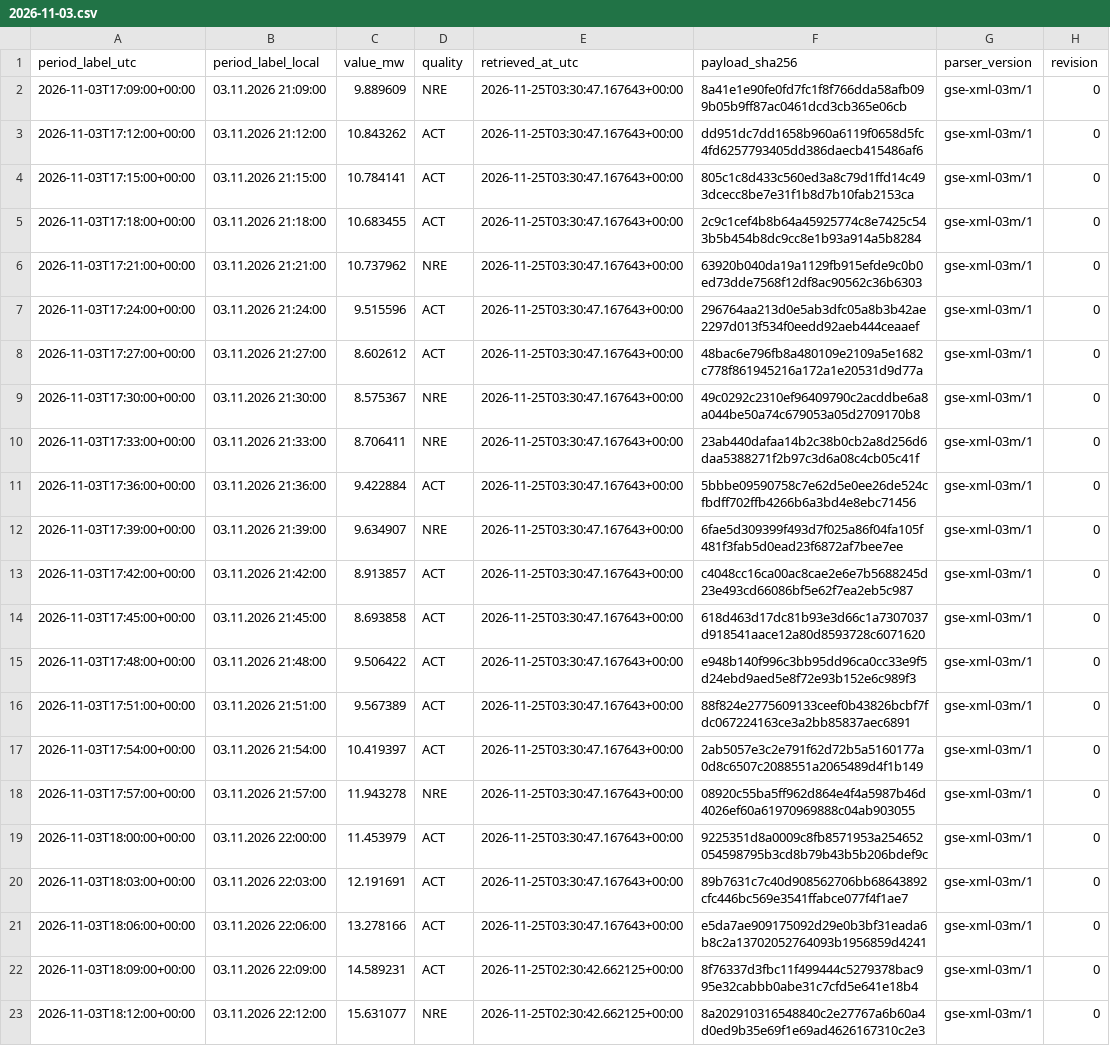
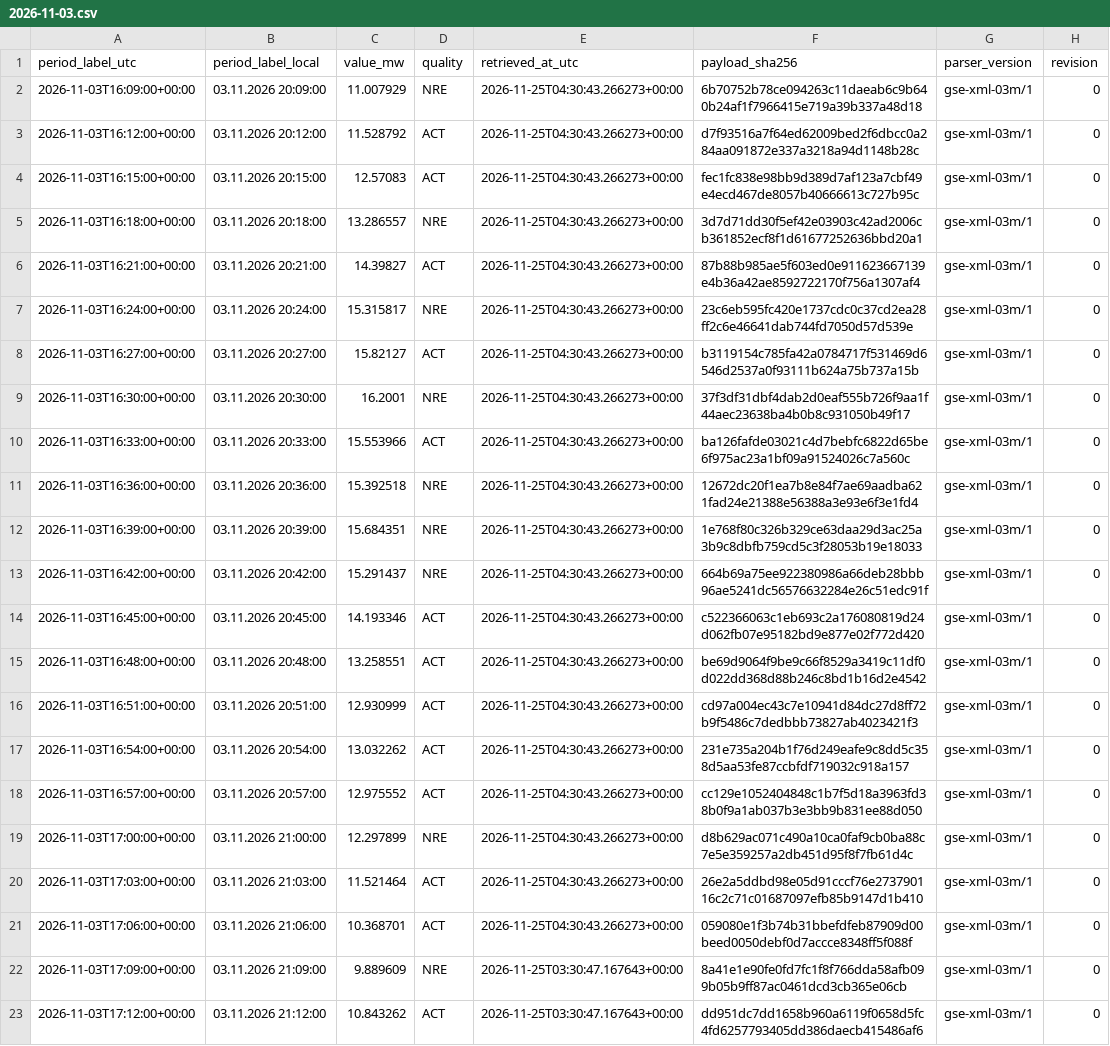
Before and after one commit to GiorgiKhorbaladze/Georgia-WindCast, a CSV file: gse/2026/11/2026-11-03.csv, drawn as a sheet; only a part is shown; the shorter side is filled out with more unchanged rows; the diff names each change by its address in the sheet, - before the commit and + after, or states it on an @@ line.

```diff
--- a/gse/2026/11/2026-11-03.csv
+++ b/gse/2026/11/2026-11-03.csv
+row 2: 2026-11-03T16:09:00+00:00 | 03.11.2026 20:09:00 | 11.007929 | NRE | 2026-11-25T04:30:43.266273+00:00 | 6b70752b78ce094263c11daeab6c9b640b24af1f7966415e719a39b337a48d18 | gse-xml-03m/1 | 0
+row 3: 2026-11-03T16:12:00+00:00 | 03.11.2026 20:12:00 | 11.528792 | ACT | 2026-11-25T04:30:43.266273+00:00 | d7f93516a7f64ed62009bed2f6dbcc0a284aa091872e337a3218a94d1148b28c | gse-xml-03m/1 | 0
+row 4: 2026-11-03T16:15:00+00:00 | 03.11.2026 20:15:00 | 12.57083 | ACT | 2026-11-25T04:30:43.266273+00:00 | fec1fc838e98bb9d389d7af123a7cbf49e4ecd467de8057b40666613c727b95c | gse-xml-03m/1 | 0
+row 5: 2026-11-03T16:18:00+00:00 | 03.11.2026 20:18:00 | 13.286557 | NRE | 2026-11-25T04:30:43.266273+00:00 | 3d7d71dd30f5ef42e03903c42ad2006cb361852ecf8f1d61677252636bbd20a1 | gse-xml-03m/1 | 0
+row 6: 2026-11-03T16:21:00+00:00 | 03.11.2026 20:21:00 | 14.39827 | ACT | 2026-11-25T04:30:43.266273+00:00 | 87b88b985ae5f603ed0e911623667139e4b36a42ae8592722170f756a1307af4 | gse-xml-03m/1 | 0
+row 7: 2026-11-03T16:24:00+00:00 | 03.11.2026 20:24:00 | 15.315817 | NRE | 2026-11-25T04:30:43.266273+00:00 | 23c6eb595fc420e1737cdc0c37cd2ea28ff2c6e46641dab744fd7050d57d539e | gse-xml-03m/1 | 0
+row 8: 2026-11-03T16:27:00+00:00 | 03.11.2026 20:27:00 | 15.82127 | ACT | 2026-11-25T04:30:43.266273+00:00 | b3119154c785fa42a0784717f531469d6546d2537a0f93111b624a75b737a15b | gse-xml-03m/1 | 0
+row 9: 2026-11-03T16:30:00+00:00 | 03.11.2026 20:30:00 | 16.2001 | NRE | 2026-11-25T04:30:43.266273+00:00 | 37f3df31dbf4dab2d0eaf555b726f9aa1f44aec23638ba4b0b8c931050b49f17 | gse-xml-03m/1 | 0
+row 10: 2026-11-03T16:33:00+00:00 | 03.11.2026 20:33:00 | 15.553966 | ACT | 2026-11-25T04:30:43.266273+00:00 | ba126fafde03021c4d7bebfc6822d65be6f975ac23a1bf09a91524026c7a560c | gse-xml-03m/1 | 0
+row 11: 2026-11-03T16:36:00+00:00 | 03.11.2026 20:36:00 | 15.392518 | NRE | 2026-11-25T04:30:43.266273+00:00 | 12672dc20f1ea7b8e84f7ae69aadba621fad24e21388e56388a3e93e6f3e1fd4 | gse-xml-03m/1 | 0
+row 12: 2026-11-03T16:39:00+00:00 | 03.11.2026 20:39:00 | 15.684351 | NRE | 2026-11-25T04:30:43.266273+00:00 | 1e768f80c326b329ce63daa29d3ac25a3b9c8dbfb759cd5c3f28053b19e18033 | gse-xml-03m/1 | 0
+row 13: 2026-11-03T16:42:00+00:00 | 03.11.2026 20:42:00 | 15.291437 | NRE | 2026-11-25T04:30:43.266273+00:00 | 664b69a75ee922380986a66deb28bbb96ae5241dc56576632284e26c51edc91f | gse-xml-03m/1 | 0
+row 14: 2026-11-03T16:45:00+00:00 | 03.11.2026 20:45:00 | 14.193346 | ACT | 2026-11-25T04:30:43.266273+00:00 | c522366063c1eb693c2a176080819d24d062fb07e95182bd9e877e02f772d420 | gse-xml-03m/1 | 0
+row 15: 2026-11-03T16:48:00+00:00 | 03.11.2026 20:48:00 | 13.258551 | ACT | 2026-11-25T04:30:43.266273+00:00 | be69d9064f9be9c66f8529a3419c11df0d022dd368d88b246c8bd1b16d2e4542 | gse-xml-03m/1 | 0
+row 16: 2026-11-03T16:51:00+00:00 | 03.11.2026 20:51:00 | 12.930999 | ACT | 2026-11-25T04:30:43.266273+00:00 | cd97a004ec43c7e10941d84dc27d8ff72b9f5486c7dedbbb73827ab4023421f3 | gse-xml-03m/1 | 0
+row 17: 2026-11-03T16:54:00+00:00 | 03.11.2026 20:54:00 | 13.032262 | ACT | 2026-11-25T04:30:43.266273+00:00 | 231e735a204b1f76d249eafe9c8dd5c358d5aa53fe87ccbfdf719032c918a157 | gse-xml-03m/1 | 0
+row 18: 2026-11-03T16:57:00+00:00 | 03.11.2026 20:57:00 | 12.975552 | ACT | 2026-11-25T04:30:43.266273+00:00 | cc129e1052404848c1b7f5d18a3963fd38b0f9a1ab037b3e3bb9b831ee88d050 | gse-xml-03m/1 | 0
+row 19: 2026-11-03T17:00:00+00:00 | 03.11.2026 21:00:00 | 12.297899 | NRE | 2026-11-25T04:30:43.266273+00:00 | d8b629ac071c490a10ca0faf9cb0ba88c7e5e359257a2db451d95f8f7fb61d4c | gse-xml-03m/1 | 0
+row 20: 2026-11-03T17:03:00+00:00 | 03.11.2026 21:03:00 | 11.521464 | ACT | 2026-11-25T04:30:43.266273+00:00 | 26e2a5ddbd98e05d91cccf76e273790116c2c71c01687097efb85b9147d1b410 | gse-xml-03m/1 | 0
+row 21: 2026-11-03T17:06:00+00:00 | 03.11.2026 21:06:00 | 10.368701 | ACT | 2026-11-25T04:30:43.266273+00:00 | 059080e1f3b74b31bbefdfeb87909d00beed0050debf0d7accce8348ff5f088f | gse-xml-03m/1 | 0
```
Also changed, not shown: balance/2026/11/2026-11-25.csv, gse/2026/11/2026-11-25.csv, 3 other files.
